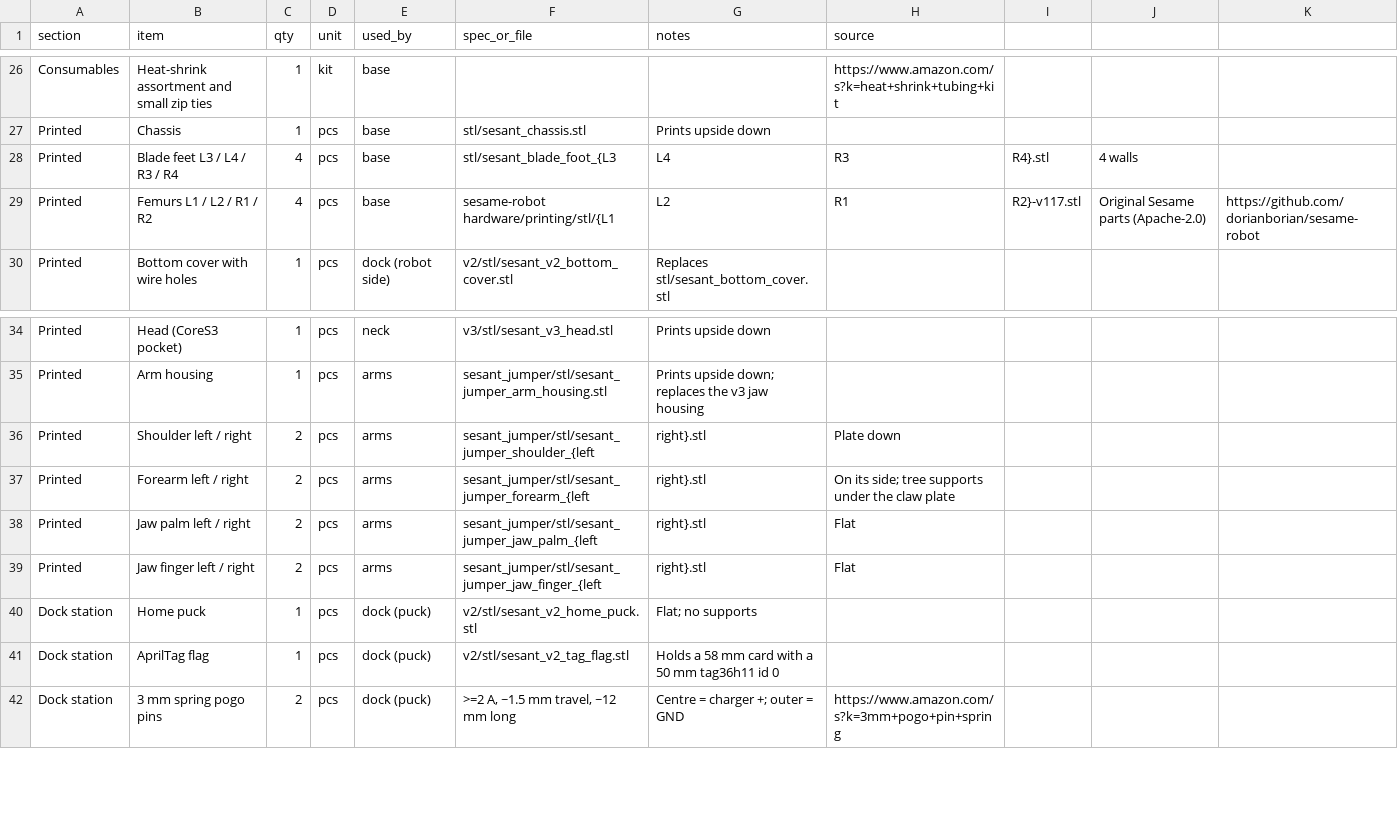
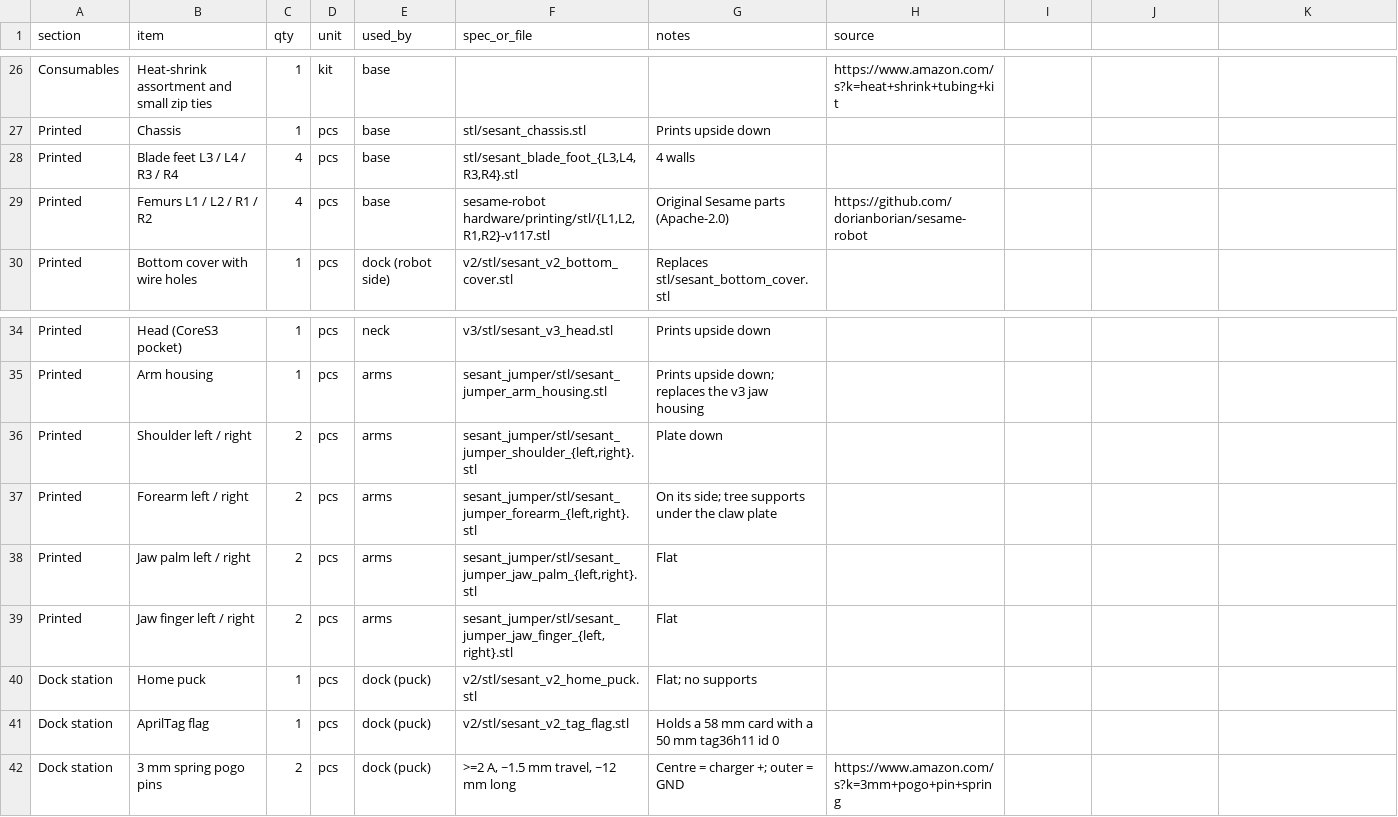
Before and after one commit to semberecki/seasant, a CSV file: bom.csv, drawn as a sheet; only a part is shown, gaps mark what is left out.

```diff
--- a/bom.csv
+++ b/bom.csv
@@ -27,4 +27,4 @@ Consumables,Heat-shrink assortment and small zip ties,1,kit,base,,,https://www.a
 Printed,Chassis,1,pcs,base,stl/sesant_chassis.stl,Prints upside down,
-Printed,Blade feet L3 / L4 / R3 / R4,4,pcs,base,stl/sesant_blade_foot_{L3,L4,R3,R4}.stl,4 walls,
-Printed,Femurs L1 / L2 / R1 / R2,4,pcs,base,sesame-robot hardware/printing/stl/{L1,L2,R1,R2}-v117.stl,Original Sesame parts (Apache-2.0),https://github.com/dorianborian/sesame-robot
+Printed,Blade feet L3 / L4 / R3 / R4,4,pcs,base,"stl/sesant_blade_foot_{L3,L4,R3,R4}.stl",4 walls,
+Printed,Femurs L1 / L2 / R1 / R2,4,pcs,base,"sesame-robot hardware/printing/stl/{L1,L2,R1,R2}-v117.stl",Original Sesame parts (Apache-2.0),https://github.com/dorianborian/sesame-robot
 Printed,Bottom cover with wire holes,1,pcs,dock (robot side),v2/stl/sesant_v2_bottom_cover.stl,Replaces stl/sesant_bottom_cover.stl,
@@ -35,6 +35,6 @@ Printed,Head (CoreS3 pocket),1,pcs,neck,v3/stl/sesant_v3_head.stl,Prints upside
 Printed,Arm housing,1,pcs,arms,sesant_jumper/stl/sesant_jumper_arm_housing.stl,Prints upside down; replaces the v3 jaw housing,
-Printed,Shoulder left / right,2,pcs,arms,sesant_jumper/stl/sesant_jumper_shoulder_{left,right}.stl,Plate down,
-Printed,Forearm left / right,2,pcs,arms,sesant_jumper/stl/sesant_jumper_forearm_{left,right}.stl,On its side; tree supports under the claw plate,
-Printed,Jaw palm left / right,2,pcs,arms,sesant_jumper/stl/sesant_jumper_jaw_palm_{left,right}.stl,Flat,
-Printed,Jaw finger left / right,2,pcs,arms,sesant_jumper/stl/sesant_jumper_jaw_finger_{left,right}.stl,Flat,
+Printed,Shoulder left / right,2,pcs,arms,"sesant_jumper/stl/sesant_jumper_shoulder_{left,right}.stl",Plate down,
+Printed,Forearm left / right,2,pcs,arms,"sesant_jumper/stl/sesant_jumper_forearm_{left,right}.stl",On its side; tree supports under the claw plate,
+Printed,Jaw palm left / right,2,pcs,arms,"sesant_jumper/stl/sesant_jumper_jaw_palm_{left,right}.stl",Flat,
+Printed,Jaw finger left / right,2,pcs,arms,"sesant_jumper/stl/sesant_jumper_jaw_finger_{left,right}.stl",Flat,
 Dock station,Home puck,1,pcs,dock (puck),v2/stl/sesant_v2_home_puck.stl,Flat; no supports,
```
